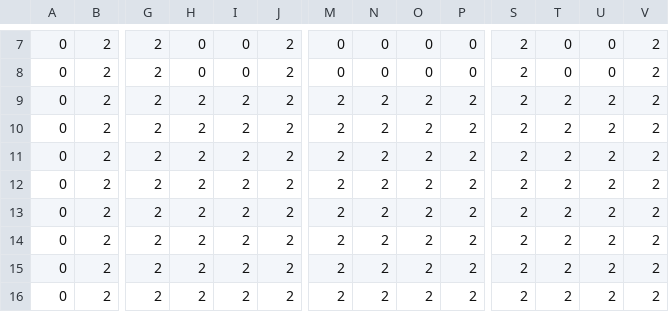
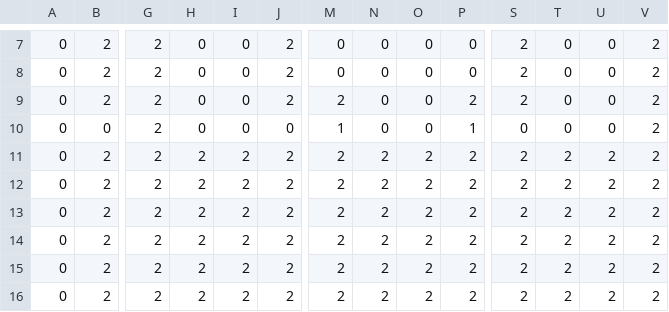
Before and after one commit to benjimimac/PakmacGame, a CSV file: data/testPath.csv, drawn as a sheet; only a part is shown, gaps mark what is left out; removed rows and columns are numbered as before the commit, all else as after; rows hold the shown columns only; the diff names each change by its address in the sheet, - before the commit and + after, or states it on an @@ line.

```diff
--- a/data/testPath.csv
+++ b/data/testPath.csv
-H9: 2
+H9: 0
-I9: 2
+I9: 0
-N9: 2
+N9: 0
-O9: 2
+O9: 0
-T9: 2
+T9: 0
-U9: 2
+U9: 0
-row 10: 0 | 2 | 2 | 2 | 2 | 2 | 2 | 2 | 2 | 2 | 2 | 2 | 2 | 2
+row 10: 0 | 0 | 2 | 0 | 0 | 0 | 1 | 0 | 0 | 1 | 0 | 0 | 0 | 2
```
Also changed, not shown: 4 other files.
